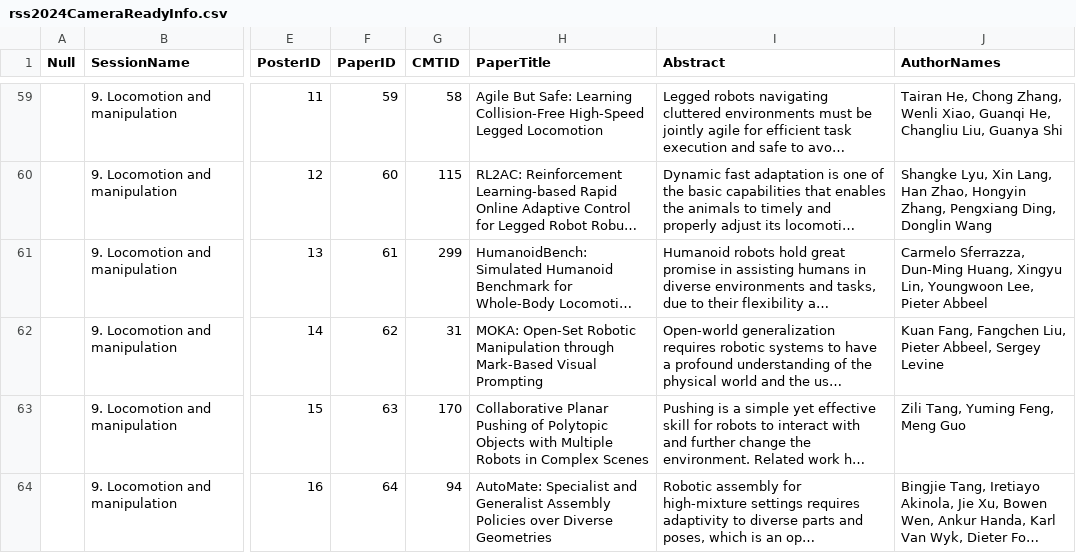
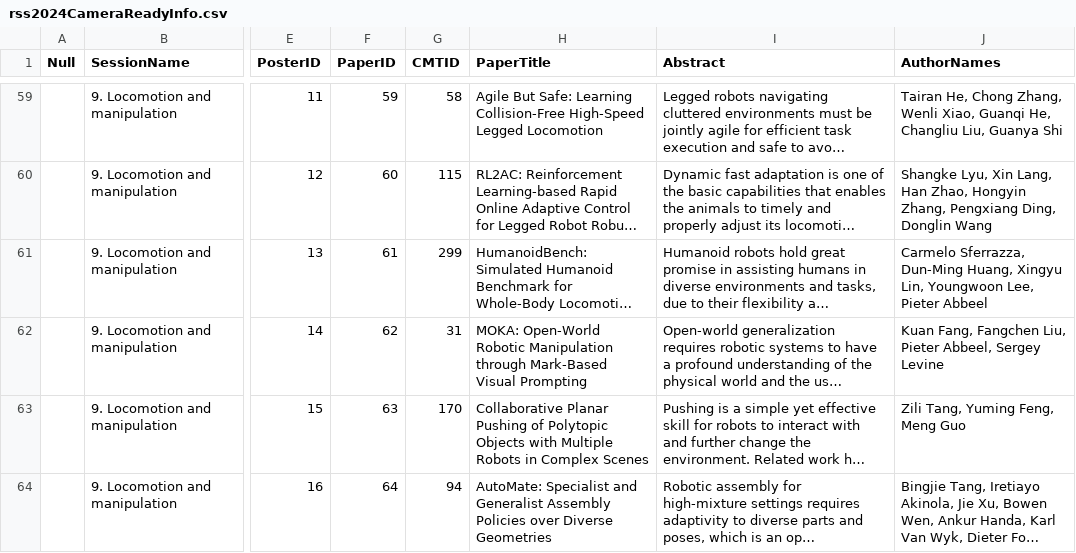
Before and after one commit to rss2024/rss2024.github.io, a CSV file: _data/rss2024CameraReadyInfo.csv, drawn as a sheet; only a part is shown, gaps mark what is left out; long unchanged cells end in …; the diff names each change by its address in the sheet, - before the commit and + after, or states it on an @@ line.

```diff
--- a/_data/rss2024CameraReadyInfo.csv
+++ b/_data/rss2024CameraReadyInfo.csv
-H62 (PaperTitle): MOKA: Open-Set Robotic Manipulation…
+H62 (PaperTitle): MOKA: Open-World Robotic Manipulation…
```
Also changed, not shown: 7 other files.
